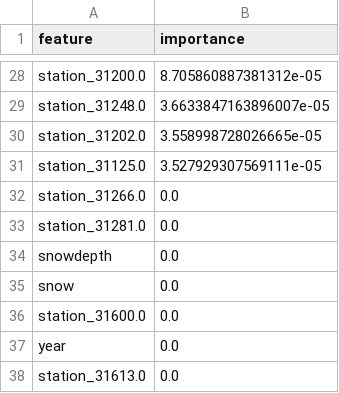
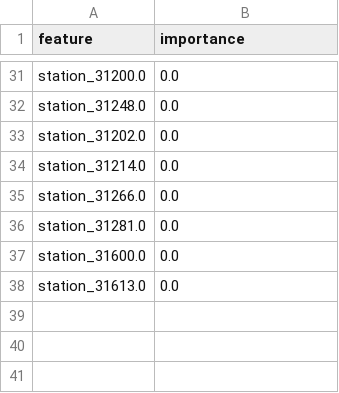
Before and after one commit to lordbavaria13/bike_rental, a CSV file: modelling/07_gradient_boosting/results/with_lag/feature_importance.csv, drawn as a sheet; only a part is shown, gaps mark what is left out; removed rows and columns are numbered as before the commit, all else as after; the diff covers the shown part only; the diff names each change by its address in the sheet, - before the commit and + after, or states it on an @@ line.

```diff
--- a/modelling/07_gradient_boosting/results/with_lag/feature_importance.csv
+++ b/modelling/07_gradient_boosting/results/with_lag/feature_importance.csv
-B31 (importance): 8.705860887381312e-05
+B31 (importance): 0.0
-B32 (importance): 3.6633847163896007e-05
+B32 (importance): 0.0
-B33 (importance): 3.558998728026665e-05
+B33 (importance): 0.0
-row 31: station_31125.0 | 3.527929307569111e-05
+row 34: station_31214.0 | 0.0
@@ row 34 moved to row 30: snowdepth @@
@@ row 35 moved to row 29: snow @@
-row 37: year | 0.0
```
Also changed, not shown: 8 added rows, 7 removed rows and 19 edited cells elsewhere in this file, modelling/03_lasso_regression/results/with_lag/coefficients.csv, modelling/03_lasso_regression/results/with_lag/metrics.csv, 51 other files.
